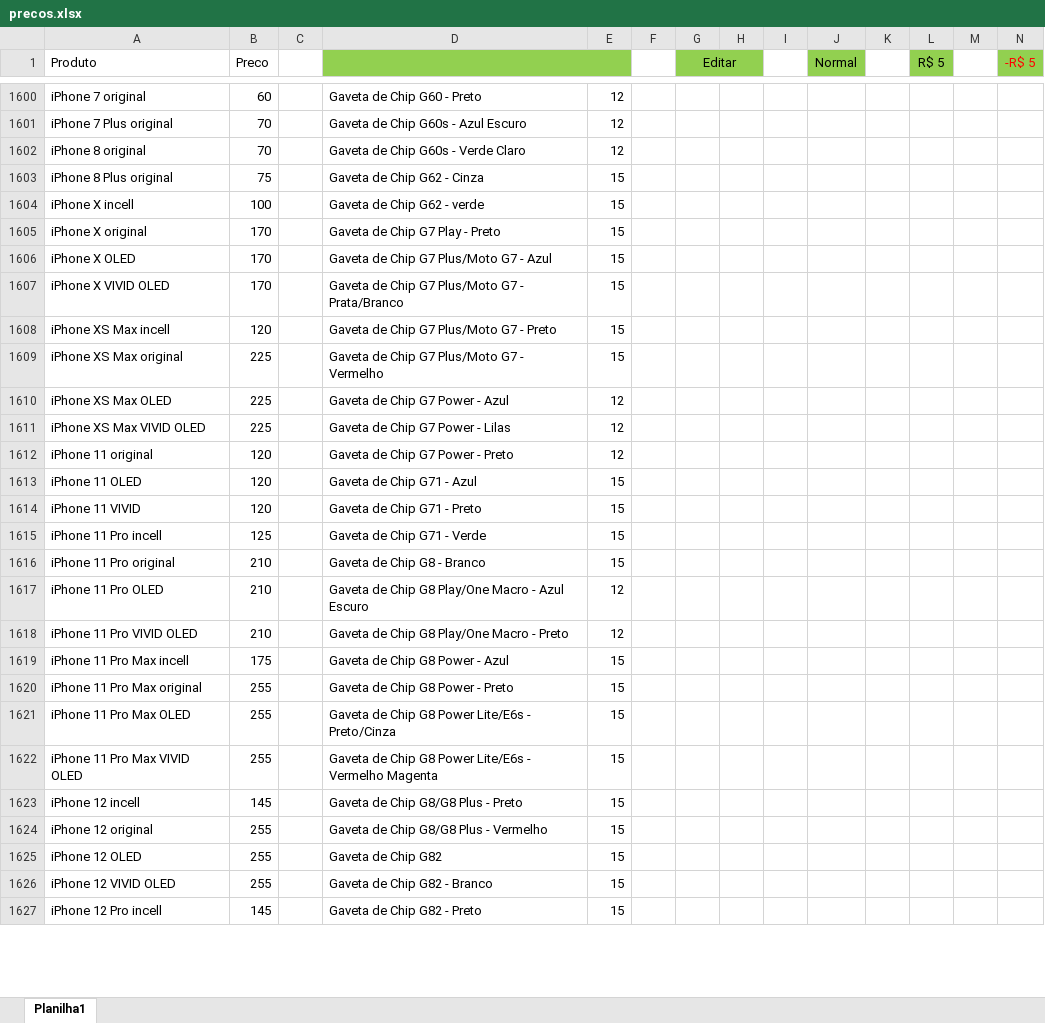
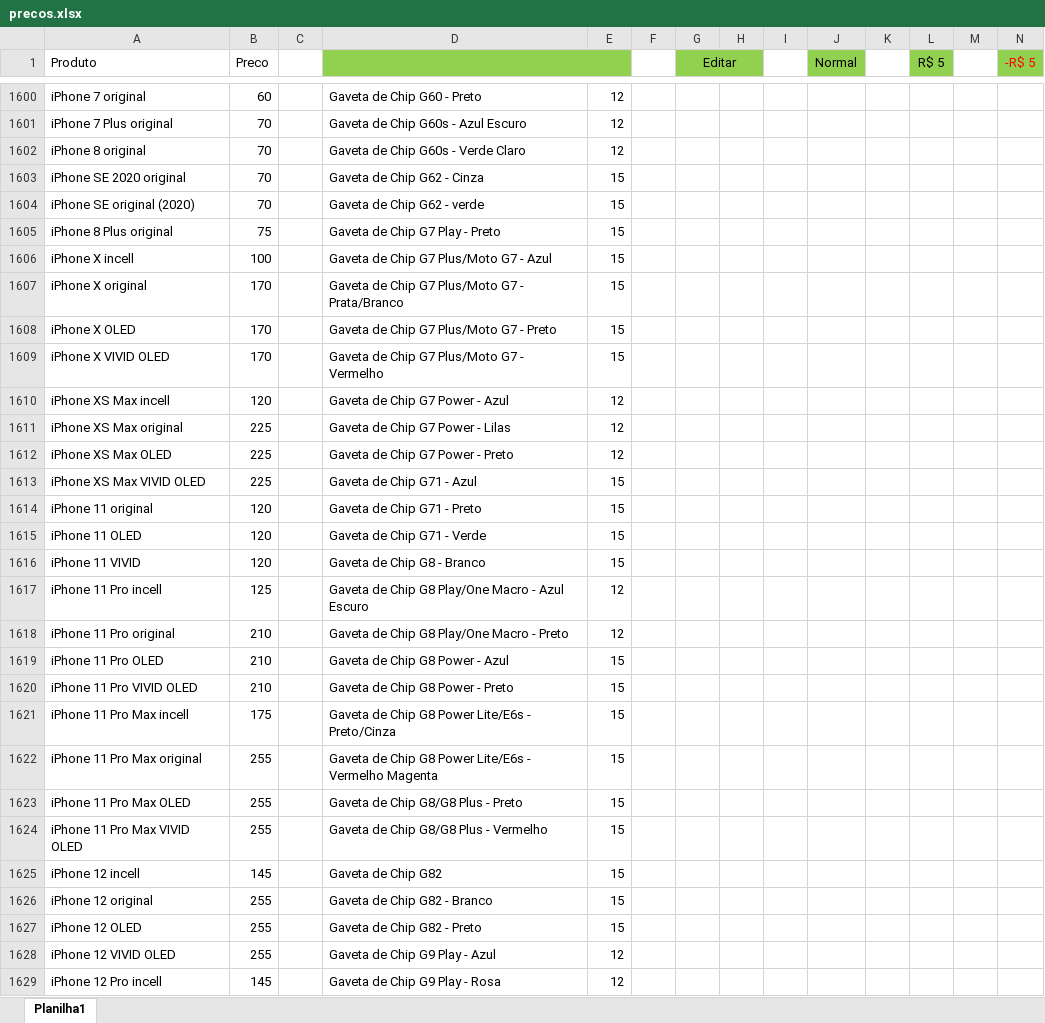
Before and after one commit to davidwcouto/bot_whats, an Excel workbook: precos.xlsx, sheet Planilha1, drawn as a sheet; only a part is shown, gaps mark what is left out; values as stored, in another font and other column widths than the file's, no borders; conditional formats not drawn; addresses are those after the commit; rows hold the shown columns only; the diff covers the shown part only; the diff names each change by its address in the sheet, - before the commit and + after, or states it on an @@ line.

```diff
--- a/precos.xlsx (sheet Planilha1)
+++ b/precos.xlsx (sheet Planilha1)
+row 1603: iPhone SE 2020 original | 70 |  | Gaveta de Chip G62 - Cinza | 15
+row 1604: iPhone SE original (2020) | 70 |  | Gaveta de Chip G62 - verde | 15
-D1605: Gaveta de Chip G62 - Cinza
+D1605: Gaveta de Chip G7 Play - Preto
-D1606: Gaveta de Chip G62 - verde
+D1606: Gaveta de Chip G7 Plus/Moto G7 - Azul
-D1607: Gaveta de Chip G7 Play - Preto
+D1607: Gaveta de Chip G7 Plus/Moto G7 - Prata/Branco
-D1608: Gaveta de Chip G7 Plus/Moto G7 - Azul
+D1608: Gaveta de Chip G7 Plus/Moto G7 - Preto
-D1609: Gaveta de Chip G7 Plus/Moto G7 - Prata/Branco
+D1609: Gaveta de Chip G7 Plus/Moto G7 - Vermelho
-D1610: Gaveta de Chip G7 Plus/Moto G7 - Preto
+D1610: Gaveta de Chip G7 Power - Azul
-E1610:E1611: 15
+E1610:E1611: 12
-D1611: Gaveta de Chip G7 Plus/Moto G7 - Vermelho
+D1611: Gaveta de Chip G7 Power - Lilas
-D1612: Gaveta de Chip G7 Power - Azul
+D1612: Gaveta de Chip G7 Power - Preto
-D1613: Gaveta de Chip G7 Power - Lilas
+D1613: Gaveta de Chip G71 - Azul
-E1613:E1614: 12
+E1613:E1614: 15
-D1614: Gaveta de Chip G7 Power - Preto
+D1614: Gaveta de Chip G71 - Preto
-D1615: Gaveta de Chip G71 - Azul
+D1615: Gaveta de Chip G71 - Verde
-D1616: Gaveta de Chip G71 - Preto
+D1616: Gaveta de Chip G8 - Branco
-D1617: Gaveta de Chip G71 - Verde
+D1617: Gaveta de Chip G8 Play/One Macro - Azul Escuro
-E1617:E1618: 15
+E1617:E1618: 12
-D1618: Gaveta de Chip G8 - Branco
+D1618: Gaveta de Chip G8 Play/One Macro - Preto
-D1619: Gaveta de Chip G8 Play/One Macro - Azul Escuro
+D1619: Gaveta de Chip G8 Power - Azul
-E1619:E1620: 12
+E1619:E1620: 15
-D1620: Gaveta de Chip G8 Play/One Macro - Preto
+D1620: Gaveta de Chip G8 Power - Preto
-D1621: Gaveta de Chip G8 Power - Azul
+D1621: Gaveta de Chip G8 Power Lite/E6s - Preto/Cinza
-D1622: Gaveta de Chip G8 Power - Preto
+D1622: Gaveta de Chip G8 Power Lite/E6s - Vermelho Magenta
-D1623: Gaveta de Chip G8 Power Lite/E6s - Preto/Cinza
+D1623: Gaveta de Chip G8/G8 Plus - Preto
-D1624: Gaveta de Chip G8 Power Lite/E6s - Vermelho Magenta
+D1624: Gaveta de Chip G8/G8 Plus - Vermelho
-D1625: Gaveta de Chip G8/G8 Plus - Preto
+D1625: Gaveta de Chip G82
-D1626: Gaveta de Chip G8/G8 Plus - Vermelho
+D1626: Gaveta de Chip G82 - Branco
-D1627: Gaveta de Chip G82
+D1627: Gaveta de Chip G82 - Preto
-D1628: Gaveta de Chip G82 - Branco
+D1628: Gaveta de Chip G9 Play - Azul
-E1628:E1629: 15
+E1628:E1629: 12
-D1629: Gaveta de Chip G82 - Preto
+D1629: Gaveta de Chip G9 Play - Rosa
```
Also changed, not shown: 1 added row, 1 removed row, 14 moved rows and 1278 edited cells elsewhere in this sheet, formulas that keep their value, 1 other file.
